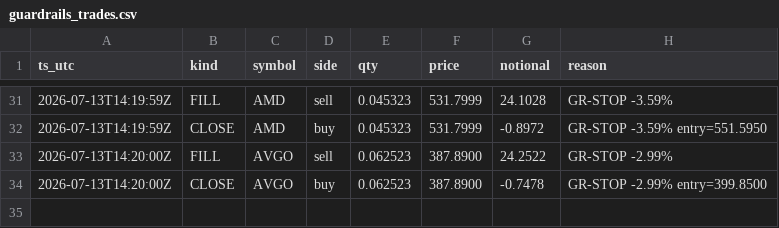
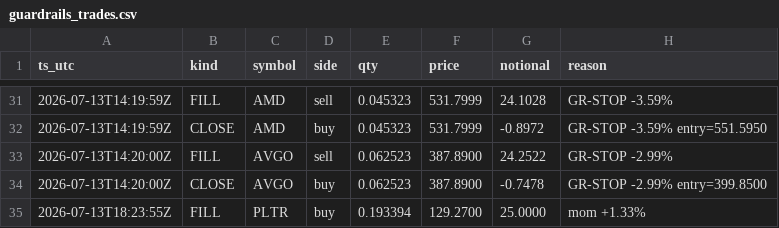
Before and after one commit to fookeanfoong/ai4trade-bot, a CSV file: guardrails_trades.csv, drawn as a sheet; only a part is shown, gaps mark what is left out; the diff names each change by its address in the sheet, - before the commit and + after, or states it on an @@ line.

```diff
--- a/guardrails_trades.csv
+++ b/guardrails_trades.csv
+row 35: 2026-07-13T18:23:55Z | FILL | PLTR | buy | 0.193394 | 129.2700 | 25.0000 | mom +1.33%
```
Also changed, not shown: 5 other files.
